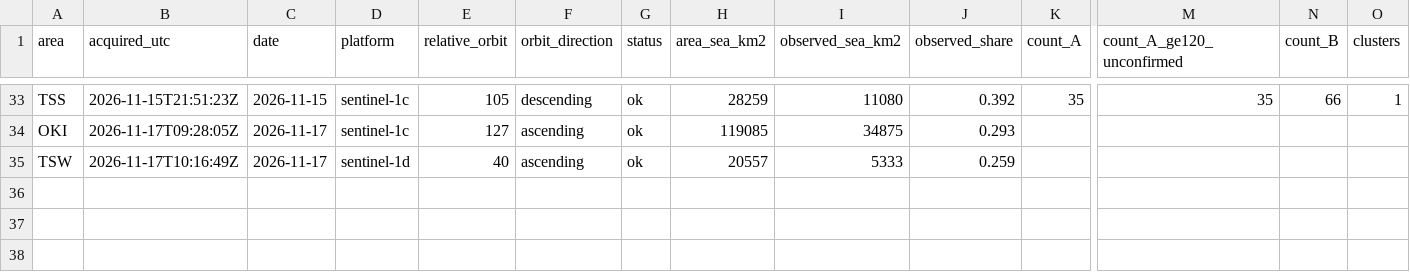
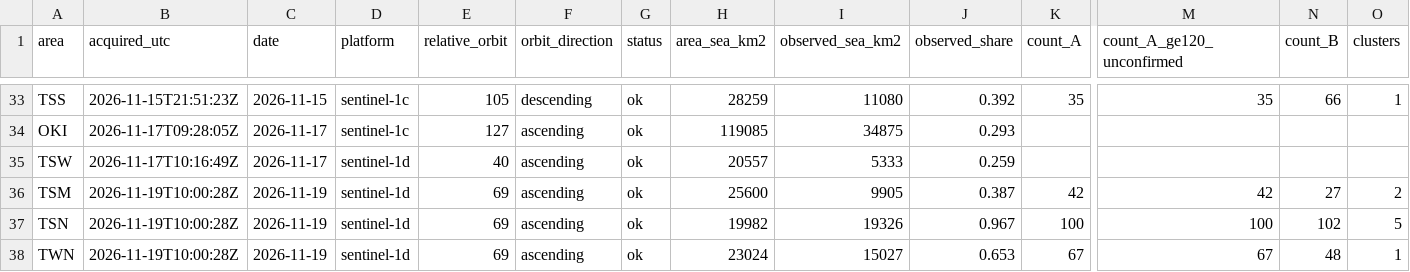
Before and after one commit to 2wrr6c7mmj-jpg/observatory-data, a CSV file: docs/data/ocean/monitor/series.csv, drawn as a sheet; only a part is shown, gaps mark what is left out; rows hold the shown columns only; the diff names each change by its address in the sheet, - before the commit and + after, or states it on an @@ line.

```diff
--- a/docs/data/ocean/monitor/series.csv
+++ b/docs/data/ocean/monitor/series.csv
+row 36: TSM | 2026-11-19T10:00:28Z | 2026-11-19 | sentinel-1d | 69 | ascending | ok | 25600 | 9905 | 0.387 | 42 | 42 | 27 | 2
+row 37: TSN | 2026-11-19T10:00:28Z | 2026-11-19 | sentinel-1d | 69 | ascending | ok | 19982 | 19326 | 0.967 | 100 | 100 | 102 | 5
+row 38: TWN | 2026-11-19T10:00:28Z | 2026-11-19 | sentinel-1d | 69 | ascending | ok | 23024 | 15027 | 0.653 | 67 | 67 | 48 | 1
```
Also changed, not shown: docs/data/ocean/usage.csv, 16 other files.
